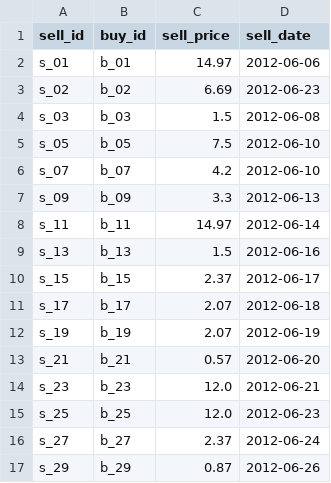
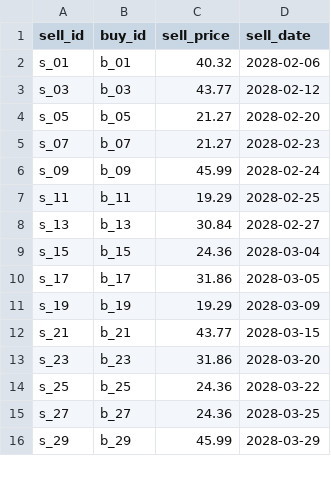
Before and after one commit to davidjfk/016_Superpy, a CSV file: data_used_in_superpy/sold.csv, drawn as a sheet; only a part is shown; the diff covers the shown part only.

```diff
--- a/data_used_in_superpy/sold.csv
+++ b/data_used_in_superpy/sold.csv
@@ -1,17 +1,16 @@
 sell_id,buy_id,sell_price,sell_date
-s_01,b_01,14.97,2012-06-06
-s_02,b_02,6.69,2012-06-23
-s_03,b_03,1.5,2012-06-08
-s_05,b_05,7.5,2012-06-10
-s_07,b_07,4.2,2012-06-10
-s_09,b_09,3.3,2012-06-13
-s_11,b_11,14.97,2012-06-14
-s_13,b_13,1.5,2012-06-16
-s_15,b_15,2.37,2012-06-17
-s_17,b_17,2.07,2012-06-18
-s_19,b_19,2.07,2012-06-19
-s_21,b_21,0.57,2012-06-20
-s_23,b_23,12.0,2012-06-21
-s_25,b_25,12.0,2012-06-23
-s_27,b_27,2.37,2012-06-24
-s_29,b_29,0.87,2012-06-26
+s_01,b_01,40.32,2028-02-06
+s_03,b_03,43.77,2028-02-12
+s_05,b_05,21.27,2028-02-20
+s_07,b_07,21.27,2028-02-23
+s_09,b_09,45.99,2028-02-24
+s_11,b_11,19.29,2028-02-25
+s_13,b_13,30.84,2028-02-27
+s_15,b_15,24.36,2028-03-04
+s_17,b_17,31.86,2028-03-05
+s_19,b_19,19.29,2028-03-09
+s_21,b_21,43.77,2028-03-15
+s_23,b_23,31.86,2028-03-20
+s_25,b_25,24.36,2028-03-22
+s_27,b_27,24.36,2028-03-25
+s_29,b_29,45.99,2028-03-29
```
Also changed, not shown: 6 added rows and 6 edited cells elsewhere in this file, data_used_in_superpy/bought.csv, 29 other files.
